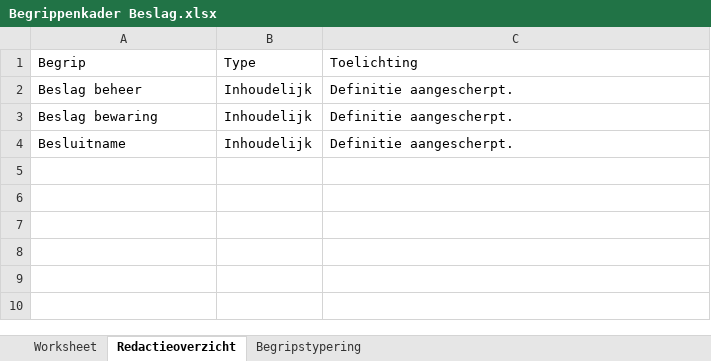
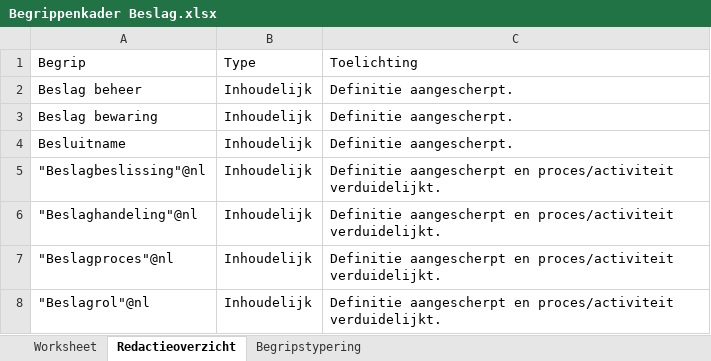
Before and after one commit to Ewout124/begrippenkader-beslag, an Excel workbook: excel/Begrippenkader Beslag.xlsx, sheet Redactieoverzicht, drawn as a sheet; values as stored, in another font and other column widths than the file's, no borders; the diff names each change by its address in the sheet, - before the commit and + after, or states it on an @@ line.

```diff
--- a/excel/Begrippenkader Beslag.xlsx (sheet Redactieoverzicht)
+++ b/excel/Begrippenkader Beslag.xlsx (sheet Redactieoverzicht)
+row 5: "Beslagbeslissing"@nl | Inhoudelijk | Definitie aangescherpt en proces/activiteit verduidelijkt.
+row 6: "Beslaghandeling"@nl | Inhoudelijk | Definitie aangescherpt en proces/activiteit verduidelijkt.
+row 7: "Beslagproces"@nl | Inhoudelijk | Definitie aangescherpt en proces/activiteit verduidelijkt.
+row 8: "Beslagrol"@nl | Inhoudelijk | Definitie aangescherpt en proces/activiteit verduidelijkt.
```
Also changed, not shown: sheet Worksheet, 1 other file.
